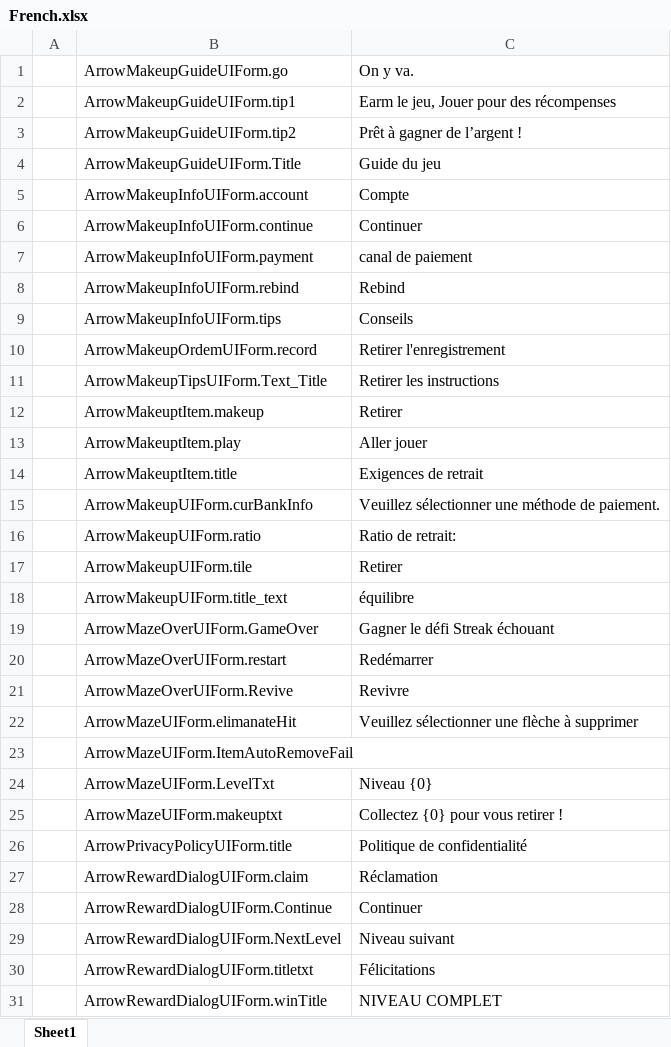
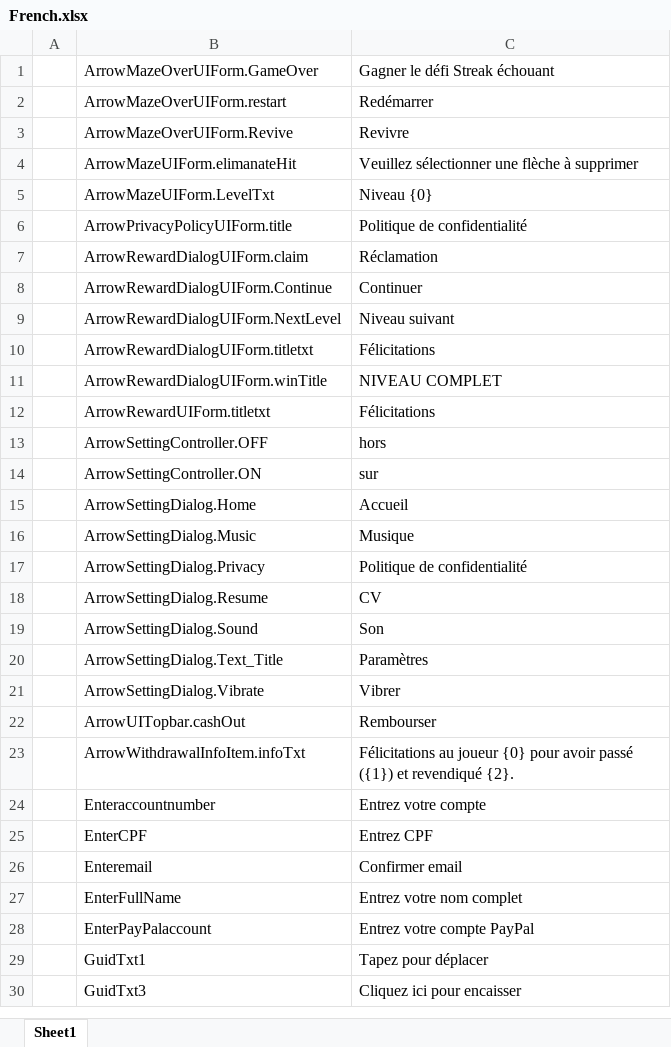
Before and after one commit to HoXoRo/smash, an Excel workbook: AAAGameData/Languages/French.xlsx, sheet Sheet1, drawn as a sheet; only a part is shown; the shorter side is filled out with more unchanged rows; values as stored, in another font and other column widths than the file's, no borders; charts and pictures not drawn; removed rows and columns are numbered as before the commit, all else as after; the diff covers the shown part only; the diff names each change by its address in the sheet, - before the commit and + after, or states it on an @@ line.

```diff
--- a/AAAGameData/Languages/French.xlsx (sheet Sheet1)
+++ b/AAAGameData/Languages/French.xlsx (sheet Sheet1)
-row 1:  | ArrowMakeupGuideUIForm.go | On y va.
-row 2:  | ArrowMakeupGuideUIForm.tip1 | Earm le jeu, Jouer pour des récompenses
-row 3:  | ArrowMakeupGuideUIForm.tip2 | Prêt à gagner de l’argent !
-row 4:  | ArrowMakeupGuideUIForm.Title | Guide du jeu
-row 5:  | ArrowMakeupInfoUIForm.account | Compte
-row 6:  | ArrowMakeupInfoUIForm.continue | Continuer
-row 7:  | ArrowMakeupInfoUIForm.payment | canal de paiement
-row 8:  | ArrowMakeupInfoUIForm.rebind | Rebind
-row 9:  | ArrowMakeupInfoUIForm.tips | Conseils
-row 10:  | ArrowMakeupOrdemUIForm.record | Retirer l'enregistrement
-row 11:  | ArrowMakeupTipsUIForm.Text_Title | Retirer les instructions
-row 12:  | ArrowMakeuptItem.makeup | Retirer
-row 13:  | ArrowMakeuptItem.play | Aller jouer
-row 14:  | ArrowMakeuptItem.title | Exigences de retrait
-row 15:  | ArrowMakeupUIForm.curBankInfo | Veuillez sélectionner une méthode de paiement.
-row 16:  | ArrowMakeupUIForm.ratio | Ratio de retrait:
-row 17:  | ArrowMakeupUIForm.tile | Retirer
-row 18:  | ArrowMakeupUIForm.title_text | équilibre
-row 23:  | ArrowMazeUIForm.ItemAutoRemoveFail
-row 25:  | ArrowMazeUIForm.makeuptxt | Collectez {0} pour vous retirer !
```
Also changed, not shown: 1 added row and 7 removed rows elsewhere in this sheet, charts or pictures, AAAGameData/Languages/Japanese.xlsx, AAAGameData/Languages/PortugueseBrazil.xlsx, 34 other files.
